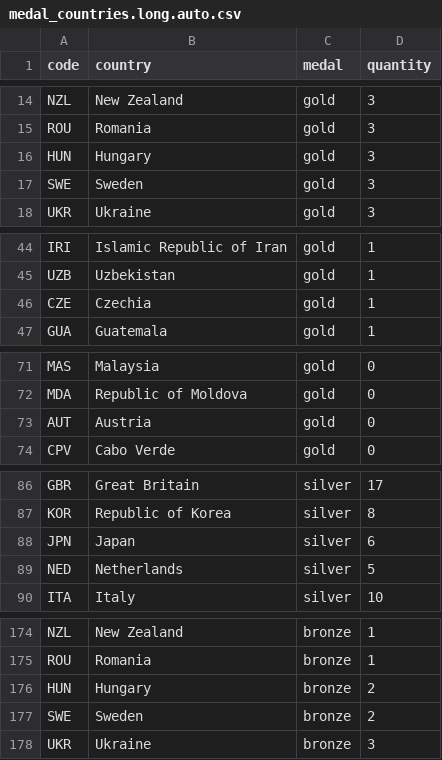
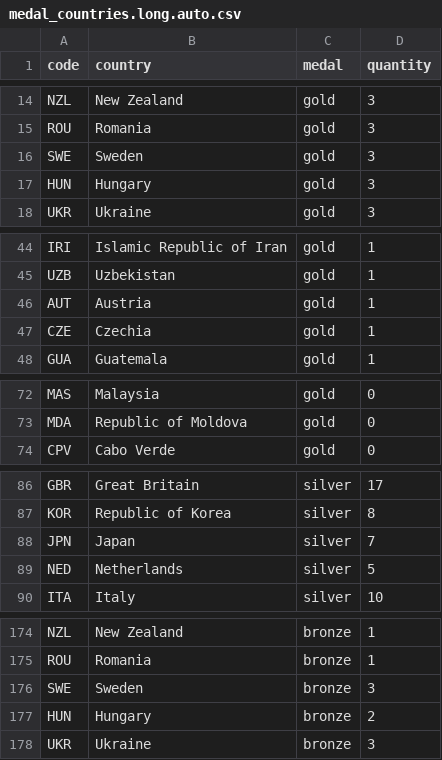
Before and after one commit to taniki/paris2024-data, a CSV file: datasets/medal_countries.long.auto.csv, drawn as a sheet; only a part is shown, gaps mark what is left out; the diff covers the shown part only.

```diff
--- a/datasets/medal_countries.long.auto.csv
+++ b/datasets/medal_countries.long.auto.csv
@@ -15,4 +15,4 @@ NZL,New Zealand,gold,3
 ROU,Romania,gold,3
+SWE,Sweden,gold,3
 HUN,Hungary,gold,3
-SWE,Sweden,gold,3
 UKR,Ukraine,gold,3
@@ -45,2 +45,3 @@ IRI,Islamic Republic of Iran,gold,1
 UZB,Uzbekistan,gold,1
+AUT,Austria,gold,1
 CZE,Czechia,gold,1
@@ -72,3 +73,2 @@ MAS,Malaysia,gold,0
 MDA,Republic of Moldova,gold,0
-AUT,Austria,gold,0
 CPV,Cabo Verde,gold,0
@@ -87,3 +87,3 @@ GBR,Great Britain,silver,17
 KOR,Republic of Korea,silver,8
-JPN,Japan,silver,6
+JPN,Japan,silver,7
 NED,Netherlands,silver,5
@@ -175,4 +175,4 @@ NZL,New Zealand,bronze,1
 ROU,Romania,bronze,1
+SWE,Sweden,bronze,3
 HUN,Hungary,bronze,2
-SWE,Sweden,bronze,2
 UKR,Ukraine,bronze,3
```
Also changed, not shown: 3 moved rows elsewhere in this file, datasets/medal_countries.wide.auto.csv, datasets/medallists.csv, 1 other file.
